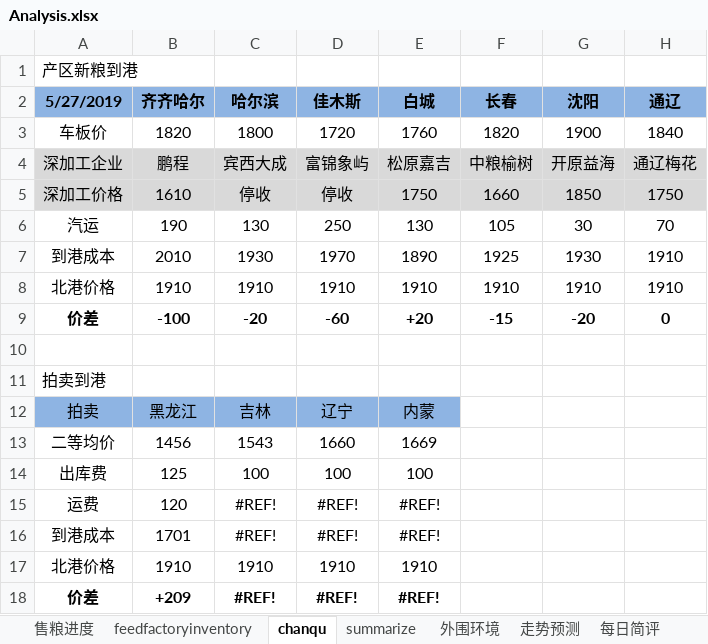
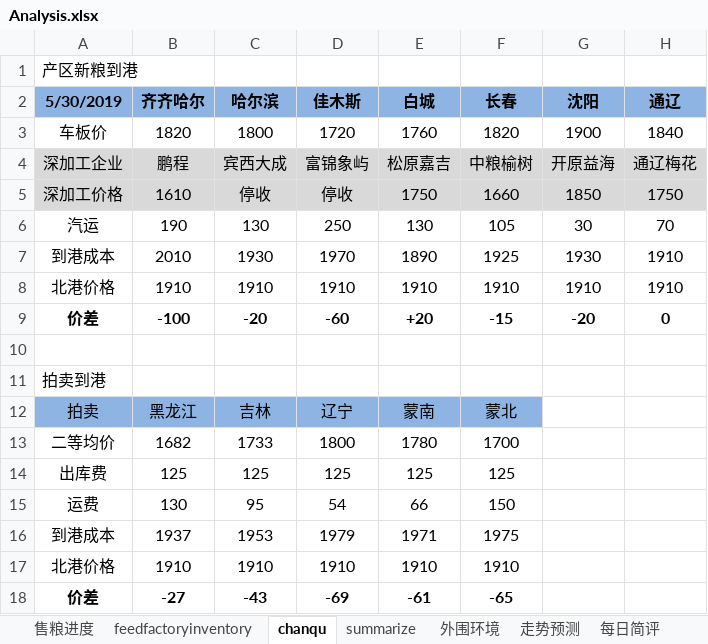
Before and after one commit to huqinghua109/workstation, an Excel workbook: Analysis.xlsx, sheet chanqu, drawn as a sheet; values as stored, in another font and other column widths than the file's, no borders; removed rows and columns are numbered as before the commit, all else as after; the diff names each change by its address in the sheet, - before the commit and + after, or states it on an @@ line.

```diff
--- a/Analysis.xlsx (sheet chanqu)
+++ b/Analysis.xlsx (sheet chanqu)
-A2: 5/27/2019
+A2: 5/30/2019
-E12 (白城): 内蒙
+E12 (白城): 蒙南
-F12 (长春): (empty)
+F12 (长春): 蒙北
-F12 fill: none
+F12 fill: #8EB4E3
-row 13: 二等均价 | 1456 | 1543 | 1660 | 1669
+row 13: 二等均价 | 1682 | 1733 | 1800 | 1780 | 1700
-C14 (哈尔滨): 100
+C14 (哈尔滨): 125
-D14 (佳木斯): 100
+D14 (佳木斯): 125
-E14 (白城): 100
+E14 (白城): 125
-F14 (长春): (empty)
+F14 (长春): 125
-row 15: 运费 | 120 | #REF! | #REF! | #REF!
-row 16: 到港成本 | 1701 | #REF! | #REF! | #REF!
+row 15: 运费 | 130 | 95 | 54 | 66 | 150
+row 16: 到港成本 | 1937 | 1953 | 1979 | 1971 | 1975
-F17 (长春): (empty)
+F17 (长春): 1910
-row 18: 价差 | +209 | #REF! | #REF! | #REF!
+row 18: 价差 | -27 | -43 | -69 | -61 | -65
```
Also changed, not shown: sheet 每日简评, sheet summarize, sheet 外围环境, formulas that keep their value, hidden cells, charts or pictures, database/CornPice.xlsx, database/NorthPort.xlsx, 7 other files.
